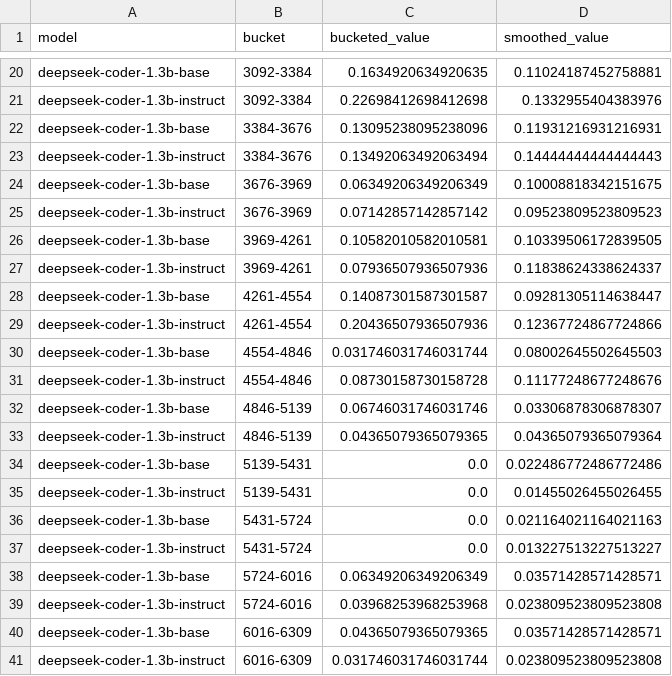
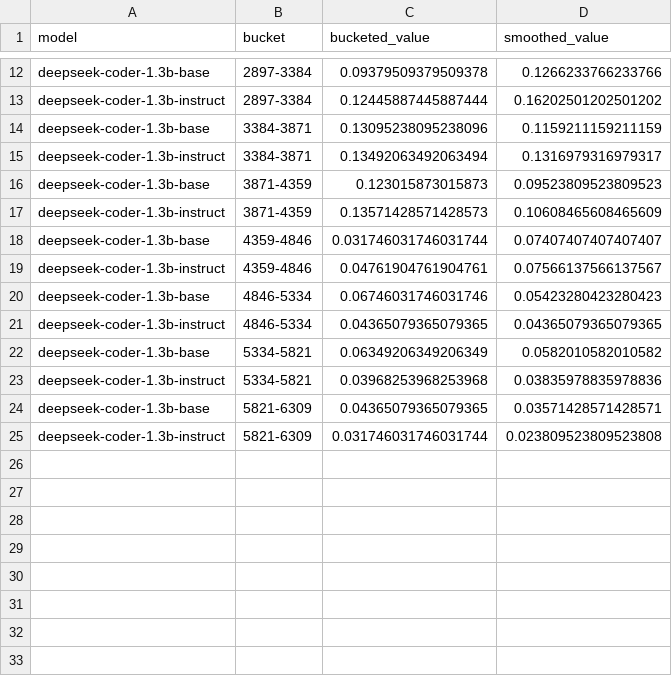
Before and after one commit to ameliayinn/cocobench, a CSV file: cocobench-eval/statistics/bucketed_values/deepseek-coder-1.3b_bucketed_data.csv, drawn as a sheet; only a part is shown, gaps mark what is left out; removed rows and columns are numbered as before the commit, all else as after; the diff covers the shown part only; the diff names each change by its address in the sheet, - before the commit and + after, or states it on an @@ line.

Commit message:
statistics

```diff
--- a/cocobench-eval/statistics/bucketed_values/deepseek-coder-1.3b_bucketed_data.csv
+++ b/cocobench-eval/statistics/bucketed_values/deepseek-coder-1.3b_bucketed_data.csv
-B12:B13 (bucket): 3092-3384
+B12:B13 (bucket): 2897-3384
-C12 (bucketed_value): 0.1634920634920635
+C12 (bucketed_value): 0.09379509379509378
-D12 (smoothed_value): 0.11024187452758881
+D12 (smoothed_value): 0.1266233766233766
-C13 (bucketed_value): 0.22698412698412698
+C13 (bucketed_value): 0.12445887445887444
-D13 (smoothed_value): 0.1332955404383976
+D13 (smoothed_value): 0.16202501202501202
-B14:B15 (bucket): 3384-3676
+B14:B15 (bucket): 3384-3871
-D14 (smoothed_value): 0.11931216931216931
+D14 (smoothed_value): 0.1159211159211159
-D15 (smoothed_value): 0.14444444444444443
+D15 (smoothed_value): 0.1316979316979317
-B16:B17 (bucket): 3676-3969
+B16:B17 (bucket): 3871-4359
-C16 (bucketed_value): 0.06349206349206349
+C16 (bucketed_value): 0.123015873015873
-D16 (smoothed_value): 0.10008818342151675
+D16 (smoothed_value): 0.09523809523809523
-C17 (bucketed_value): 0.07142857142857142
+C17 (bucketed_value): 0.13571428571428573
-D17 (smoothed_value): 0.09523809523809523
+D17 (smoothed_value): 0.10608465608465609
-row 26: deepseek-coder-1.3b-base | 3969-4261 | 0.10582010582010581 | 0.10339506172839505
-row 27: deepseek-coder-1.3b-instruct | 3969-4261 | 0.07936507936507936 | 0.11838624338624337
-row 28: deepseek-coder-1.3b-base | 4261-4554 | 0.14087301587301587 | 0.09281305114638447
-row 29: deepseek-coder-1.3b-instruct | 4261-4554 | 0.20436507936507936 | 0.12367724867724866
-B18:B19 (bucket): 4554-4846
+B18:B19 (bucket): 4359-4846
-D18 (smoothed_value): 0.08002645502645503
+D18 (smoothed_value): 0.07407407407407407
-C19 (bucketed_value): 0.08730158730158728
+C19 (bucketed_value): 0.04761904761904761
-D19 (smoothed_value): 0.11177248677248676
+D19 (smoothed_value): 0.07566137566137567
-B20:B21 (bucket): 4846-5139
+B20:B21 (bucket): 4846-5334
-D20 (smoothed_value): 0.03306878306878307
+D20 (smoothed_value): 0.05423280423280423
-D21 (smoothed_value): 0.04365079365079364
+D21 (smoothed_value): 0.04365079365079365
-row 34: deepseek-coder-1.3b-base | 5139-5431 | 0.0 | 0.022486772486772486
-row 35: deepseek-coder-1.3b-instruct | 5139-5431 | 0.0 | 0.01455026455026455
-row 36: deepseek-coder-1.3b-base | 5431-5724 | 0.0 | 0.021164021164021163
-row 37: deepseek-coder-1.3b-instruct | 5431-5724 | 0.0 | 0.013227513227513227
-B22:B23 (bucket): 5724-6016
+B22:B23 (bucket): 5334-5821
-D22 (smoothed_value): 0.03571428571428571
+D22 (smoothed_value): 0.0582010582010582
-D23 (smoothed_value): 0.023809523809523808
+D23 (smoothed_value): 0.03835978835978836
-B24:B25 (bucket): 6016-6309
+B24:B25 (bucket): 5821-6309
```
Also changed, not shown: 8 removed rows and 30 edited cells elsewhere in this file, cocobench-eval/statistics/bucketed_values/CodeLlama-13b_bucketed_data.csv, cocobench-eval/statistics/bucketed_values/CodeLlama-34b_bucketed_data.csv, 25 other files.
